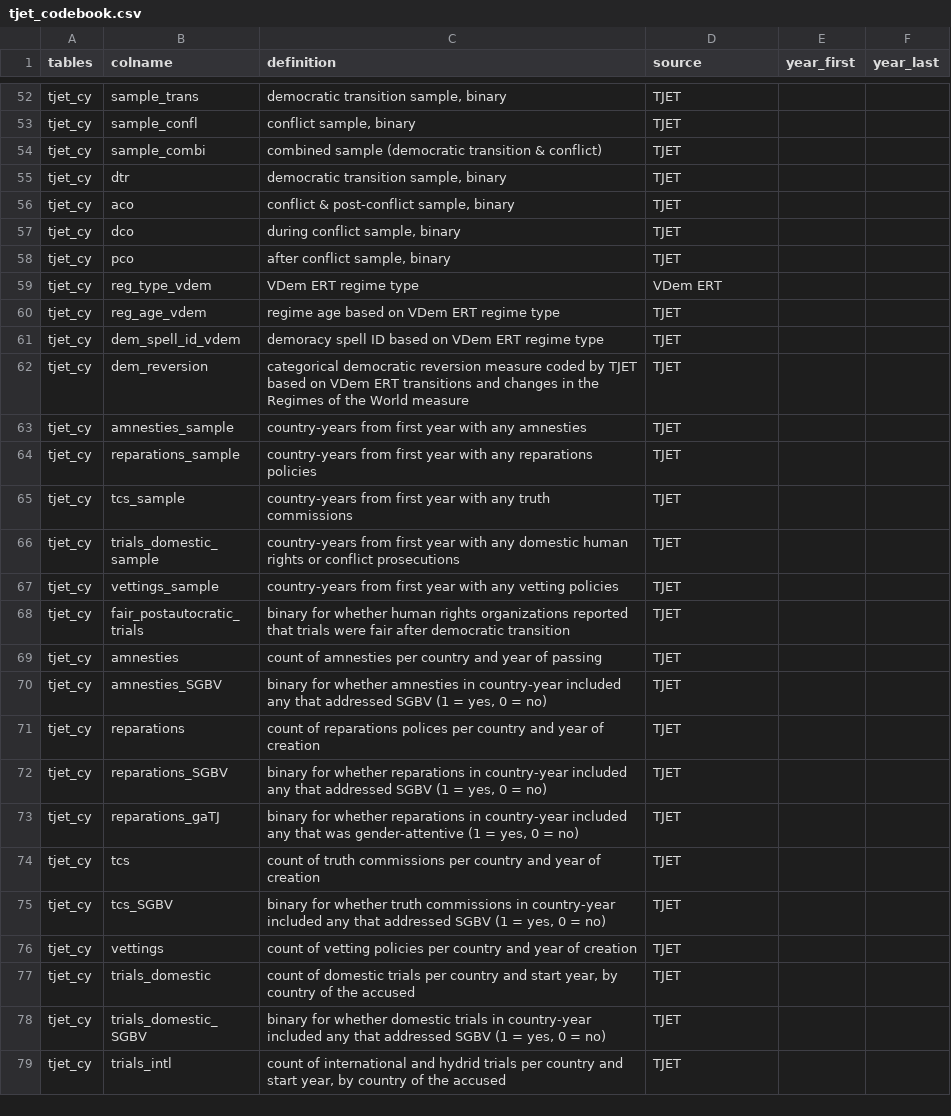
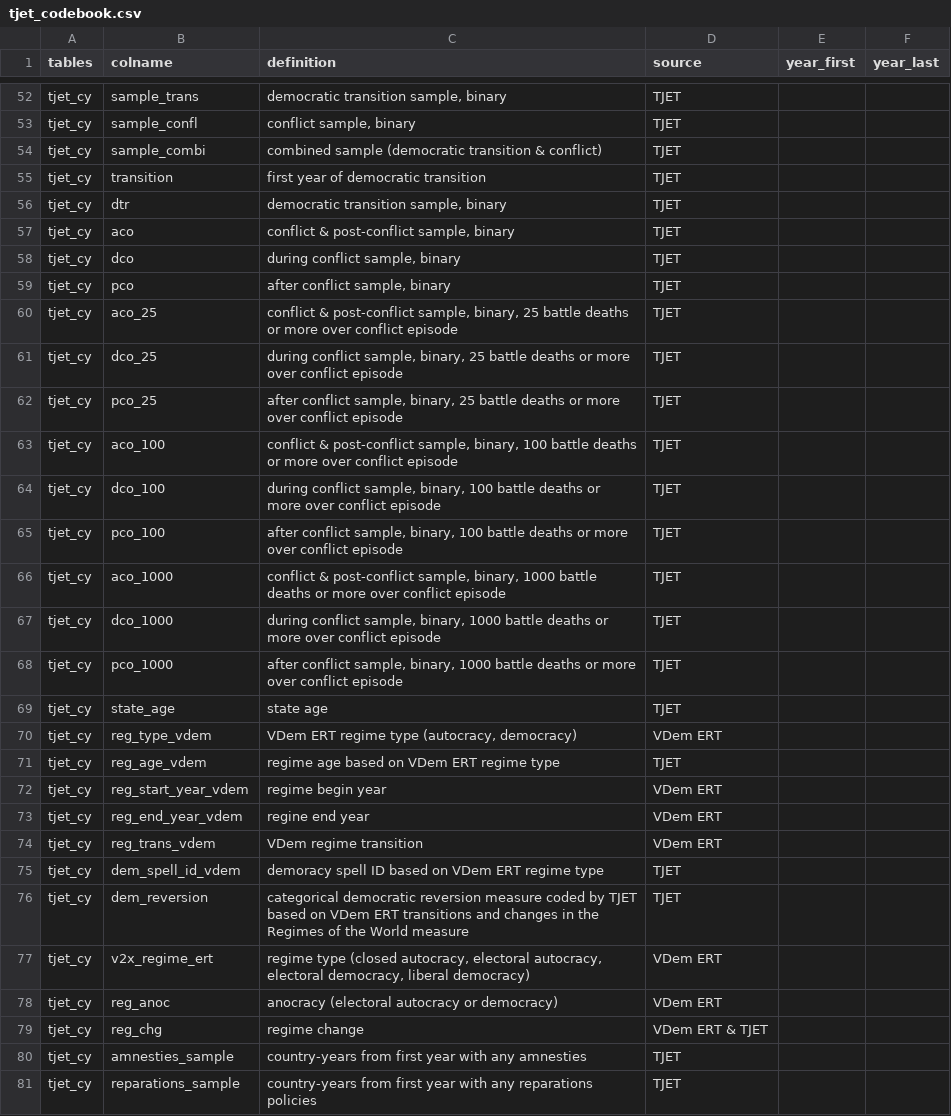
Before and after one commit to tjetdata/tjet-db, a CSV file: data/tjet_codebook.csv, drawn as a sheet; only a part is shown, gaps mark what is left out; the shorter side is filled out with more unchanged rows; the diff covers the shown part only.

Commit message:
additional conflict measures

```diff
--- a/data/tjet_codebook.csv
+++ b/data/tjet_codebook.csv
@@ -54,2 +54,3 @@ tjet_cy,sample_confl,"conflict sample, binary",TJET,,
 tjet_cy,sample_combi,combined sample (democratic transition & conflict),TJET,,
+tjet_cy,transition,first year of democratic transition,TJET,,
 tjet_cy,dtr,"democratic transition sample, binary",TJET,,
@@ -58,6 +59,22 @@ tjet_cy,dco,"during conflict sample, binary",TJET,,
 tjet_cy,pco,"after conflict sample, binary",TJET,,
-tjet_cy,reg_type_vdem,VDem ERT regime type,VDem ERT,,
+tjet_cy,aco_25,"conflict & post-conflict sample, binary, 25 battle deaths or more over conflict episode",TJET,,
+tjet_cy,dco_25,"during conflict sample, binary, 25 battle deaths or more over conflict episode",TJET,,
+tjet_cy,pco_25,"after conflict sample, binary, 25 battle deaths or more over conflict episode",TJET,,
+tjet_cy,aco_100,"conflict & post-conflict sample, binary, 100 battle deaths or more over conflict episode",TJET,,
+tjet_cy,dco_100,"during conflict sample, binary, 100 battle deaths or more over conflict episode",TJET,,
+tjet_cy,pco_100,"after conflict sample, binary, 100 battle deaths or more over conflict episode",TJET,,
+tjet_cy,aco_1000,"conflict & post-conflict sample, binary, 1000 battle deaths or more over conflict episode",TJET,,
+tjet_cy,dco_1000,"during conflict sample, binary, 1000 battle deaths or more over conflict episode",TJET,,
+tjet_cy,pco_1000,"after conflict sample, binary, 1000 battle deaths or more over conflict episode",TJET,,
+tjet_cy,state_age,state age,TJET,,
+tjet_cy,reg_type_vdem,"VDem ERT regime type (autocracy, democracy)",VDem ERT,,
 tjet_cy,reg_age_vdem,regime age based on VDem ERT regime type,TJET,,
+tjet_cy,reg_start_year_vdem,regime begin year,VDem ERT,,
+tjet_cy,reg_end_year_vdem,regine end year,VDem ERT,,
+tjet_cy,reg_trans_vdem,VDem regime transition,VDem ERT,,
 tjet_cy,dem_spell_id_vdem,demoracy spell ID based on VDem ERT regime type,TJET,,
 tjet_cy,dem_reversion,categorical democratic reversion measure coded by TJET based on VDem ERT transitions and changes in the Regimes of the World measure,TJET,,
+tjet_cy,v2x_regime_ert,"regime type (closed autocracy, electoral autocracy, electoral democracy, liberal democracy) ",VDem ERT,,
+tjet_cy,reg_anoc,anocracy (electoral autocracy or democracy),VDem ERT,,
+tjet_cy,reg_chg,regime change,VDem ERT & TJET,,
 tjet_cy,amnesties_sample,country-years from first year with any amnesties,TJET,,
```
Also changed, not shown: 12 added rows, 1 removed row and 5 edited cells elsewhere in this file, 2 other files.
